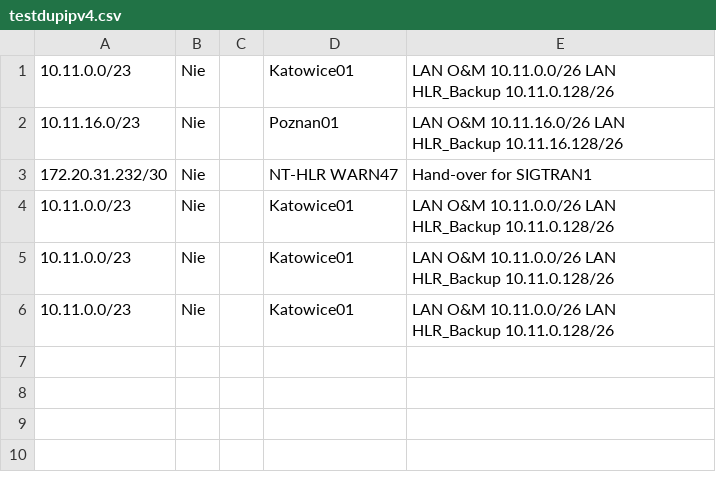
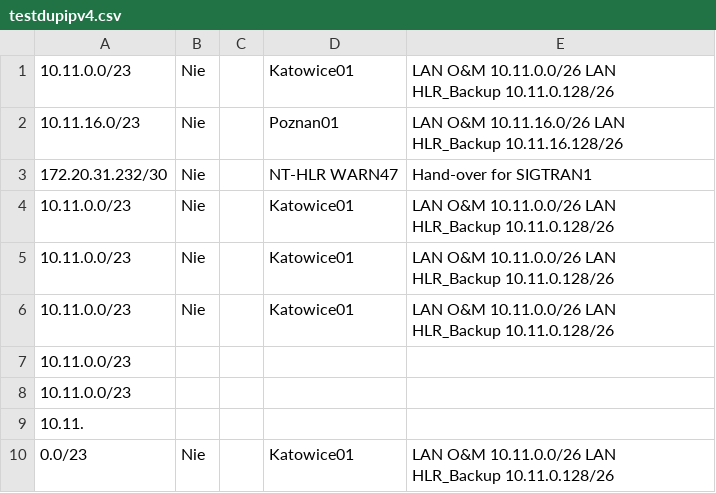
Before and after one commit to Kleku81/my-base-react, a CSV file: upload/testdupipv4.csv, drawn as a sheet.

```diff
--- a/upload/testdupipv4.csv
+++ b/upload/testdupipv4.csv
@@ -6 +6,5 @@
 10.11.0.0/23;Nie;;Katowice01;LAN O&M 10.11.0.0/26 LAN HLR_Backup 10.11.0.128/26;;;;;
+10.11.0.0/23
+10.11.0.0/23;
+10.11.
+0.0/23;Nie;;Katowice01;LAN O&M 10.11.0.0/26 LAN HLR_Backup 10.11.0.128/26;;;;;
```
Also changed, not shown: 4 other files.
